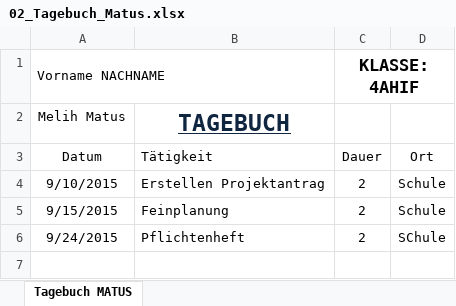
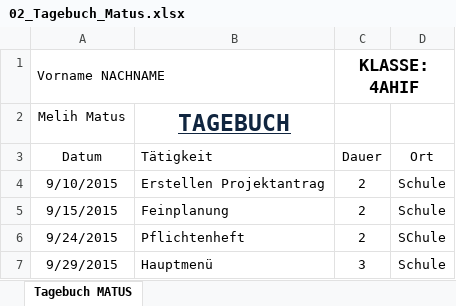
Before and after one commit to JinBack7/GrowIt, an Excel workbook: Tagebuch/02_Tagebuch_Matus.xlsx, sheet Tagebuch MATUS, drawn as a sheet; values as stored, in another font and other column widths than the file's, no borders; the diff names each change by its address in the sheet, - before the commit and + after, or states it on an @@ line.

```diff
--- a/Tagebuch/02_Tagebuch_Matus.xlsx (sheet Tagebuch MATUS)
+++ b/Tagebuch/02_Tagebuch_Matus.xlsx (sheet Tagebuch MATUS)
+row 7: 9/29/2015 | Hauptmenü | 3 | Schule
```
Also changed, not shown: Tagebuch/Tagebuch_Xiang.xlsx, 3 other files.
